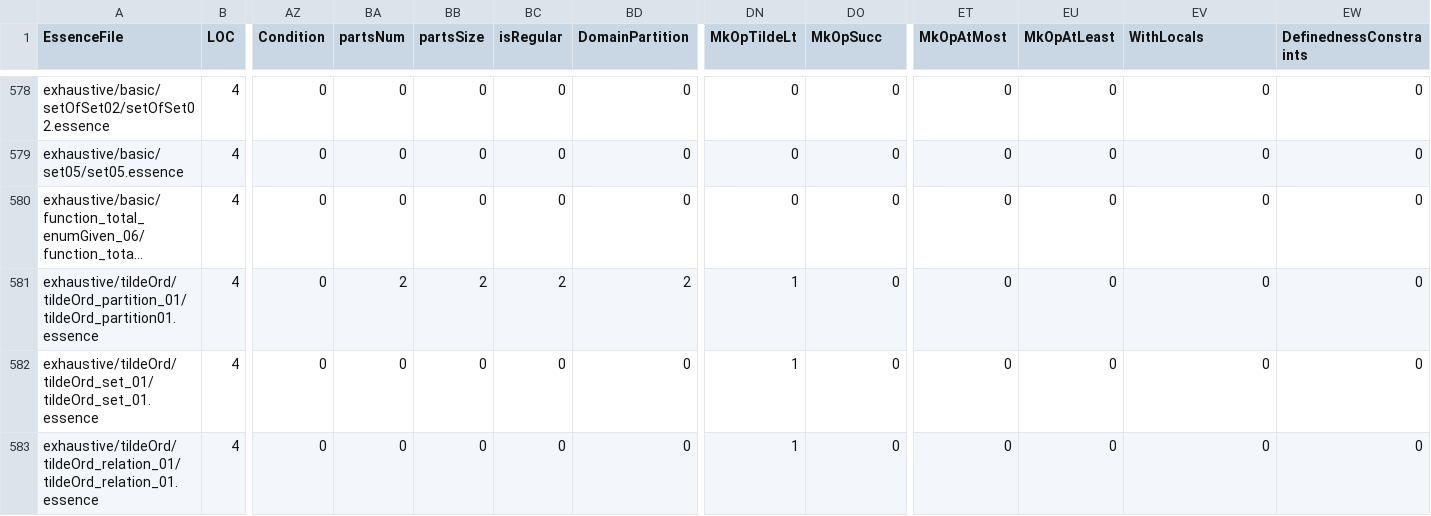
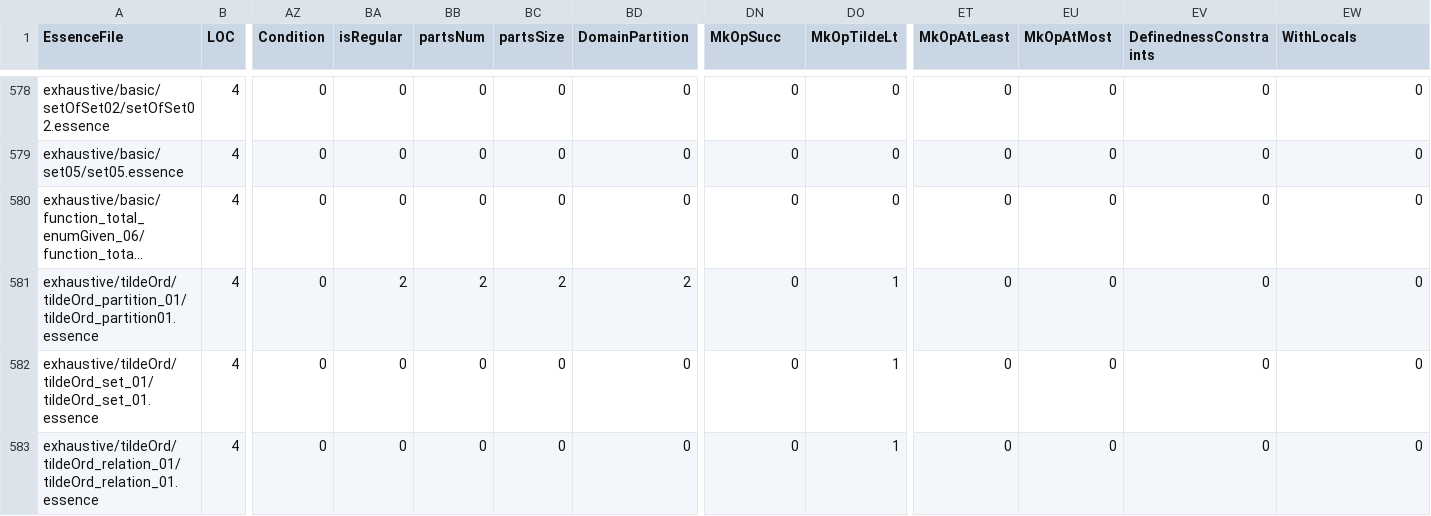
Before and after one commit to gskorokhod/conjure-oxide, a CSV file: tools/essence-feature-usage-stats/data.csv, drawn as a sheet; only a part is shown, gaps mark what is left out; long unchanged cells end in …; the diff covers the shown part only; the diff names each change by its address in the sheet, - before the commit and + after, or states it on an @@ line.

```diff
--- a/tools/essence-feature-usage-stats/data.csv
+++ b/tools/essence-feature-usage-stats/data.csv
-BA1: partsNum
+BA1: isRegular
-BB1: partsSize
+BB1: partsNum
-BC1: isRegular
+BC1: partsSize
-DN1: MkOpTildeLt
+DN1: MkOpSucc
-DO1: MkOpSucc
+DO1: MkOpTildeLt
-ET1: MkOpAtMost
+ET1: MkOpAtLeast
-EU1: MkOpAtLeast
+EU1: MkOpAtMost
-EV1: WithLocals
+EV1: DefinednessConstraints
-EW1: DefinednessConstraints
+EW1: WithLocals
-DN581:DN583 (MkOpSucc): 1
+DN581:DN583 (MkOpSucc): 0
-DO581:DO583 (MkOpTildeLt): 0
+DO581:DO583 (MkOpTildeLt): 1
```
Also changed, not shown: 10 edited cells elsewhere in this file, 1 other file.
